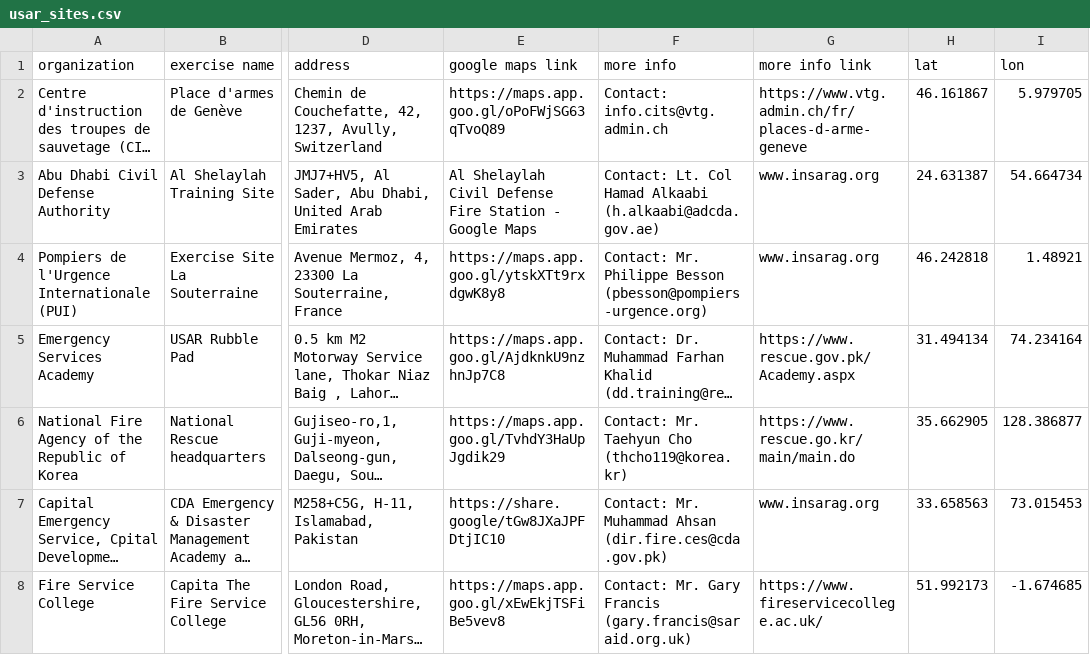
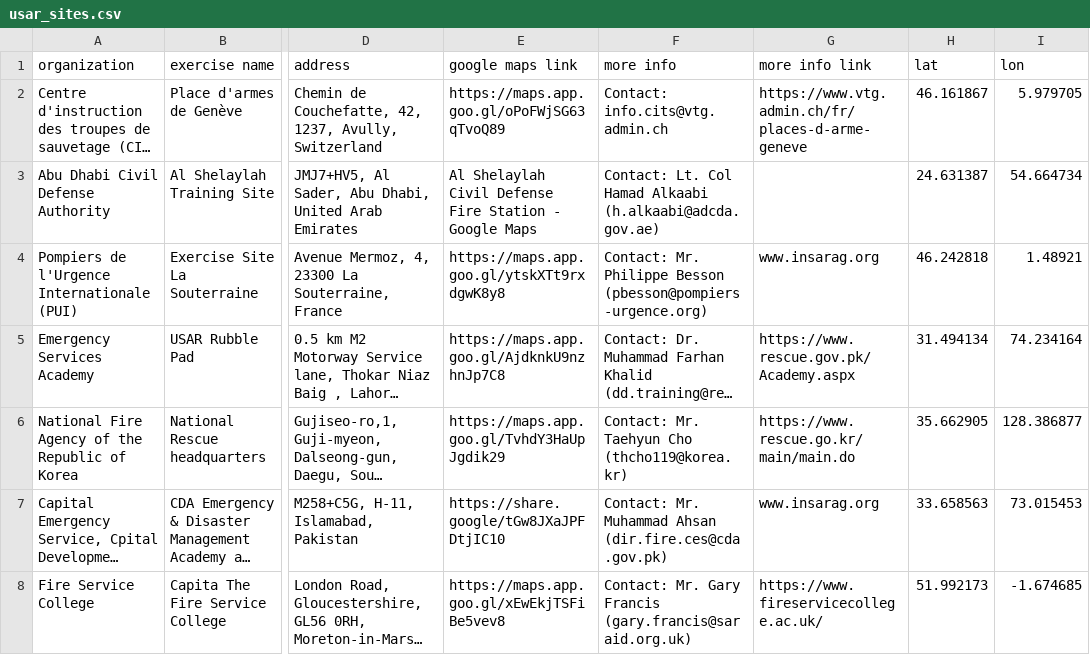
Before and after one commit to UN-OCHA/insarag_exercises_datawrapper_BDU, a CSV file: usar_sites.csv, drawn as a sheet; only a part is shown, gaps mark what is left out; long unchanged cells end in …; the diff names each change by its address in the sheet, - before the commit and + after, or states it on an @@ line.

```diff
--- a/usar_sites.csv
+++ b/usar_sites.csv
-G3 (more info link): www.insarag.org
+G3 (more info link): (empty)
```
